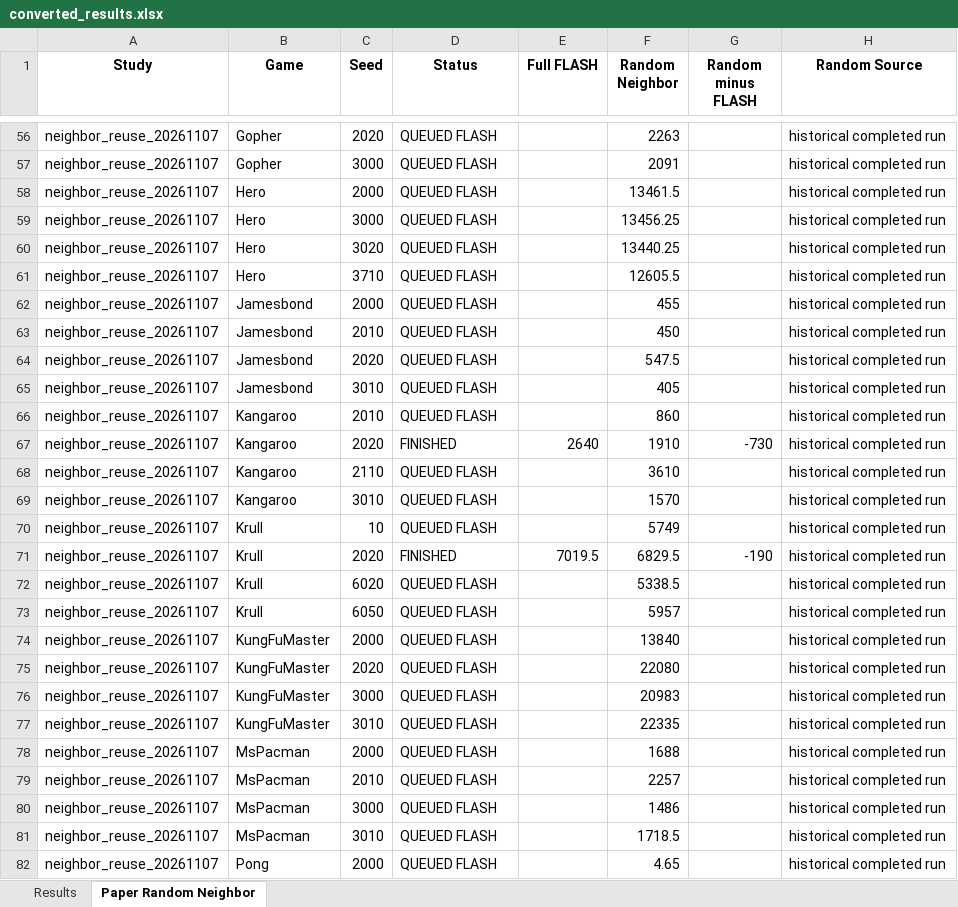
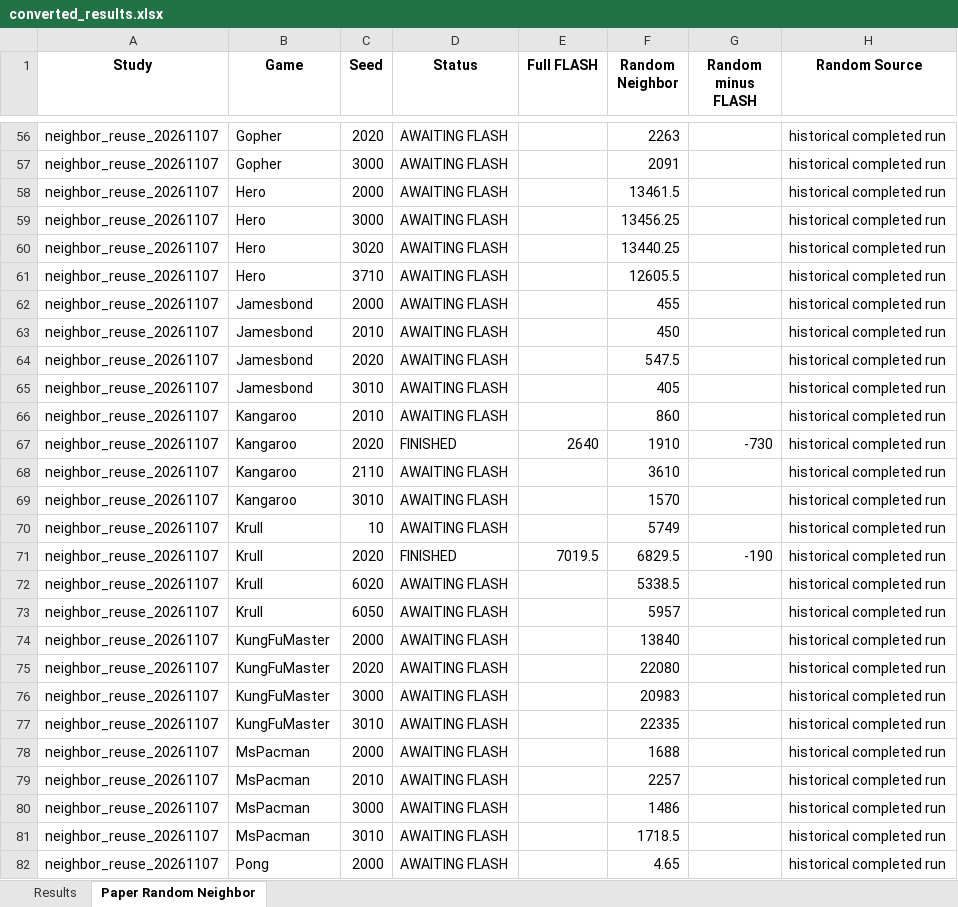
Before and after one commit to wrrte/STORM-1, an Excel workbook: results/converted_results.xlsx, sheet Paper Random Neighbor, drawn as a sheet; only a part is shown, gaps mark what is left out; values as stored, in another font and other column widths than the file's, no borders; the diff covers the shown part only; the diff names each change by its address in the sheet, - before the commit and + after, or states it on an @@ line.

```diff
--- a/results/converted_results.xlsx (sheet Paper Random Neighbor)
+++ b/results/converted_results.xlsx (sheet Paper Random Neighbor)
-D56:D66 (Status): QUEUED FLASH
+D56:D66 (Status): AWAITING FLASH
-D68:D70 (Status): QUEUED FLASH
+D68:D70 (Status): AWAITING FLASH
-D72:D82 (Status): QUEUED FLASH
+D72:D82 (Status): AWAITING FLASH
```
Also changed, not shown: 84 edited cells elsewhere in this sheet, sheet Results, 21 other files.
